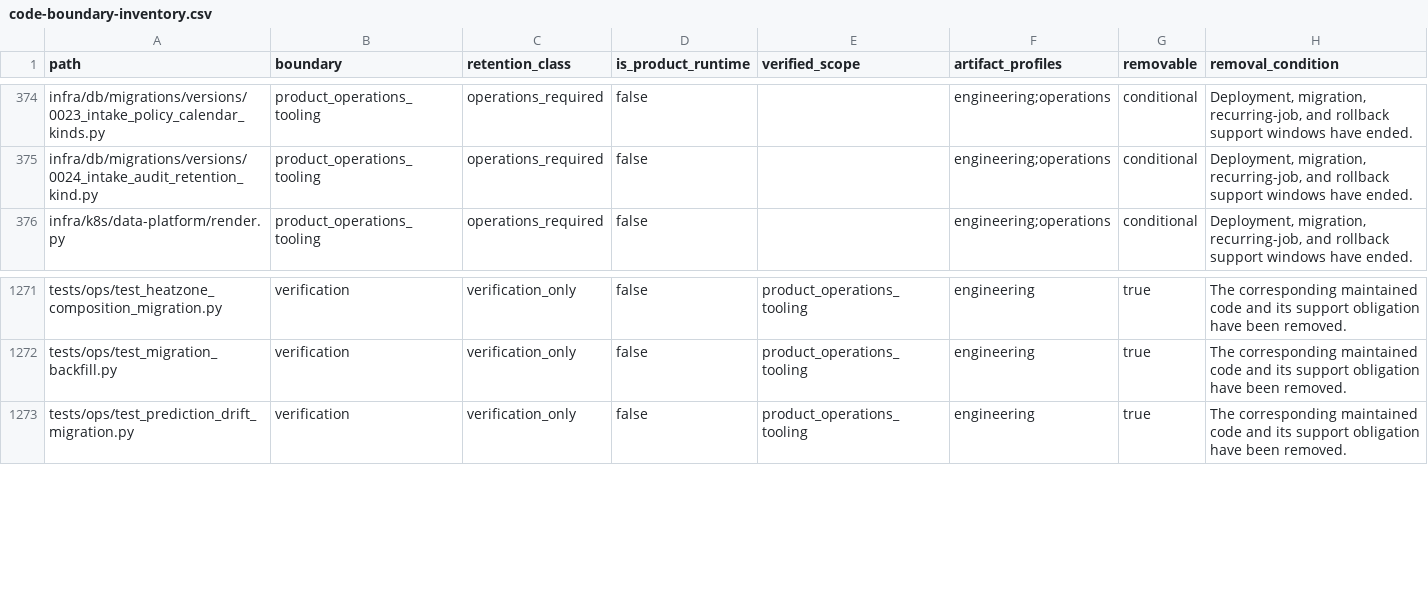
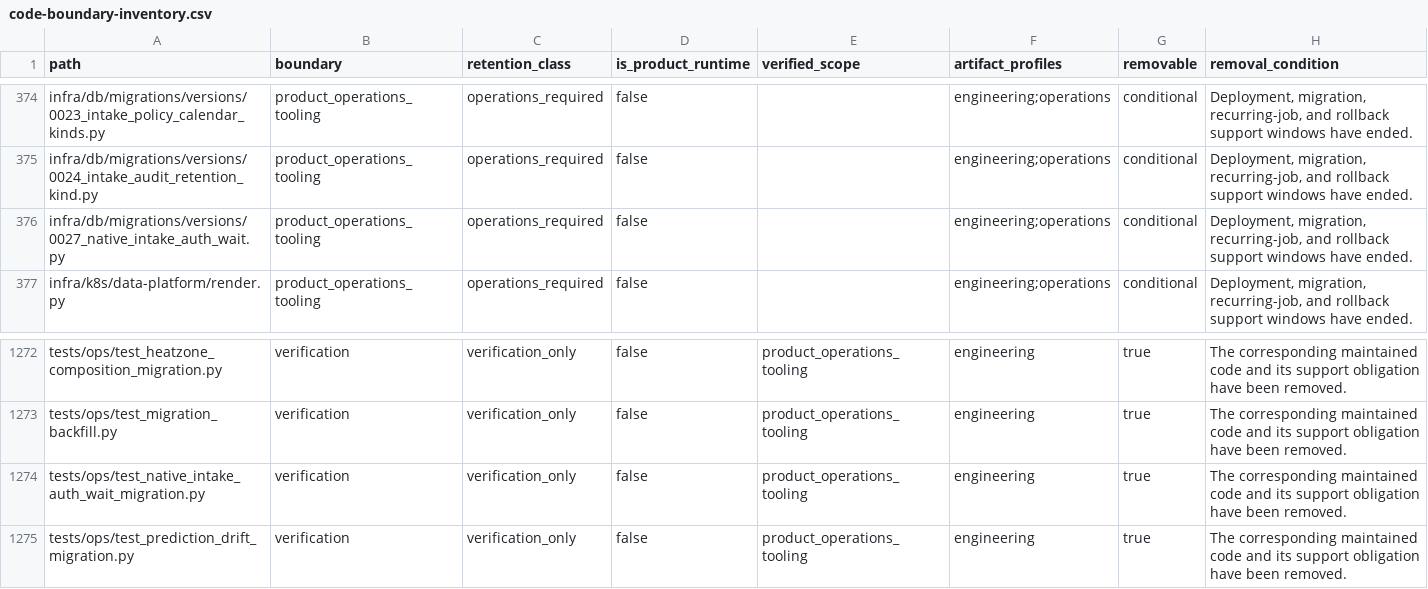
Before and after one commit to alfloop-dev/odayplus, a CSV file: docs/audits/code-boundary-inventory.csv, drawn as a sheet; only a part is shown, gaps mark what is left out; the diff names each change by its address in the sheet, - before the commit and + after, or states it on an @@ line.

```diff
--- a/docs/audits/code-boundary-inventory.csv
+++ b/docs/audits/code-boundary-inventory.csv
+row 376: infra/db/migrations/versions/0027_native_intake_auth_wait.py | product_operations_tooling | operations_required | false |  | engineering;operations | conditional | Deployment, migration, recurring-job, and rollback support windows have ended.
+row 1274: tests/ops/test_native_intake_auth_wait_migration.py | verification | verification_only | false | product_operations_tooling | engineering | true | The corresponding maintained code and its support obligation have been removed.
```
Also changed, not shown: 14 other files.
